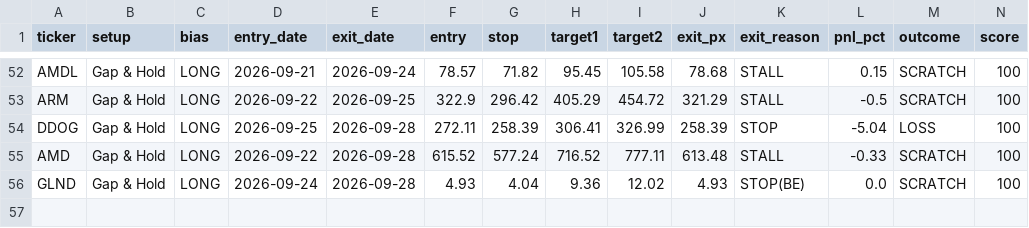
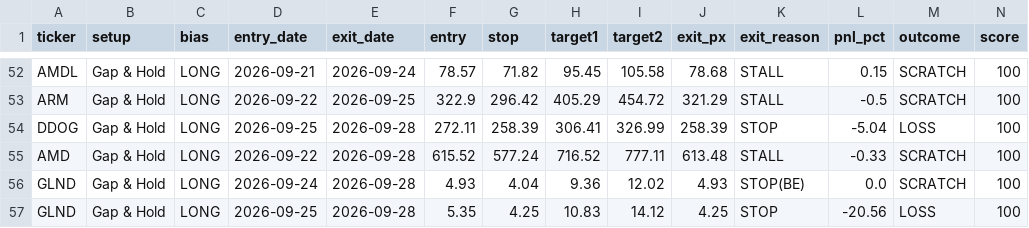
Before and after one commit to tsingh08/dman-algo-, a CSV file: dman_live_outcomes.csv, drawn as a sheet; only a part is shown, gaps mark what is left out; rows hold the shown columns only; the diff names each change by its address in the sheet, - before the commit and + after, or states it on an @@ line.

```diff
--- a/dman_live_outcomes.csv
+++ b/dman_live_outcomes.csv
+row 57: GLND | Gap & Hold | LONG | 2026-09-25 | 2026-09-28 | 5.35 | 4.25 | 10.83 | 14.12 | 4.25 | STOP | -20.56 | LOSS | 100
```
Also changed, not shown: 9 other files.
